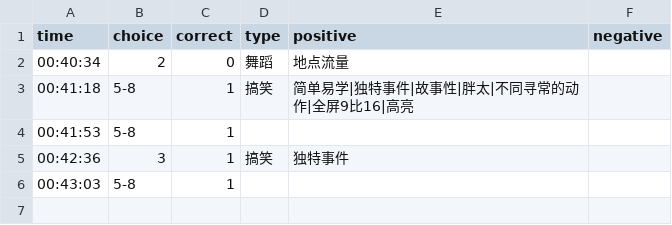
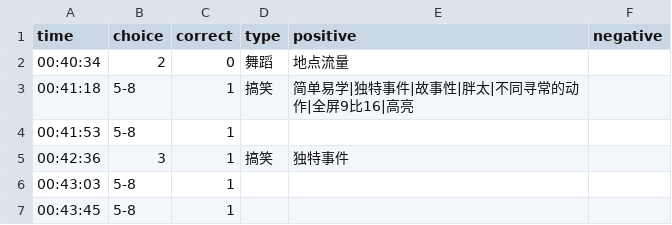
Before and after one commit to heyan9/qidi-data, a CSV file: logs/2026-11-17.csv, drawn as a sheet; the diff names each change by its address in the sheet, - before the commit and + after, or states it on an @@ line.

Commit message:
sync logs/2026-11-17.csv

```diff
--- a/logs/2026-11-17.csv
+++ b/logs/2026-11-17.csv
+row 7: 00:43:45 | 5-8 | 1
```
